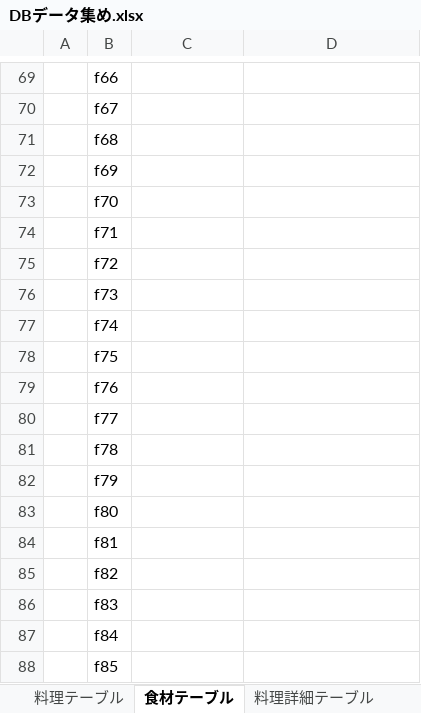
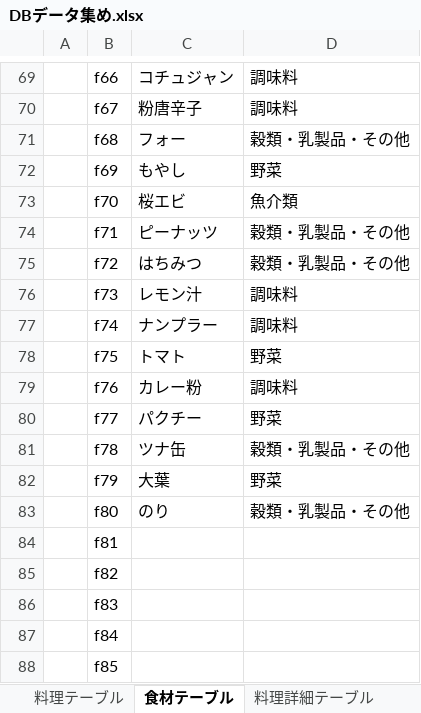
Before and after one commit to DOJO-2021/D-5, an Excel workbook: documents/DBデータ集め.xlsx, sheet 食材テーブル, drawn as a sheet; only a part is shown, gaps mark what is left out; values as stored, in another font and other column widths than the file's, no borders; the diff covers the shown part only; the diff names each change by its address in the sheet, - before the commit and + after, or states it on an @@ line.

```diff
--- a/documents/DBデータ集め.xlsx (sheet 食材テーブル)
+++ b/documents/DBデータ集め.xlsx (sheet 食材テーブル)
-C69: (empty)
+C69: コチュジャン
-D69:D70: (empty)
+D69:D70: 調味料
-C70: (empty)
+C70: 粉唐辛子
-C71: (empty)
+C71: フォー
-D71: (empty)
+D71: 穀類・乳製品・その他
-C72: (empty)
+C72: もやし
-D72: (empty)
+D72: 野菜
-C73: (empty)
+C73: 桜エビ
-D73: (empty)
+D73: 魚介類
-C74: (empty)
+C74: ピーナッツ
-D74:D75: (empty)
+D74:D75: 穀類・乳製品・その他
-C75: (empty)
+C75: はちみつ
-C76: (empty)
+C76: レモン汁
-D76:D77: (empty)
+D76:D77: 調味料
-C77: (empty)
+C77: ナンプラー
-C78: (empty)
+C78: トマト
-D78: (empty)
+D78: 野菜
-C79: (empty)
+C79: カレー粉
-D79: (empty)
+D79: 調味料
-C80: (empty)
+C80: パクチー
-D80: (empty)
+D80: 野菜
-C81: (empty)
+C81: ツナ缶
-D81: (empty)
+D81: 穀類・乳製品・その他
-C82: (empty)
+C82: 大葉
-D82: (empty)
+D82: 野菜
-C83: (empty)
+C83: のり
-D83: (empty)
+D83: 穀類・乳製品・その他
```
Also changed, not shown: 37 edited cells elsewhere in this sheet, sheet 料理詳細テーブル, sheet 料理テーブル.
